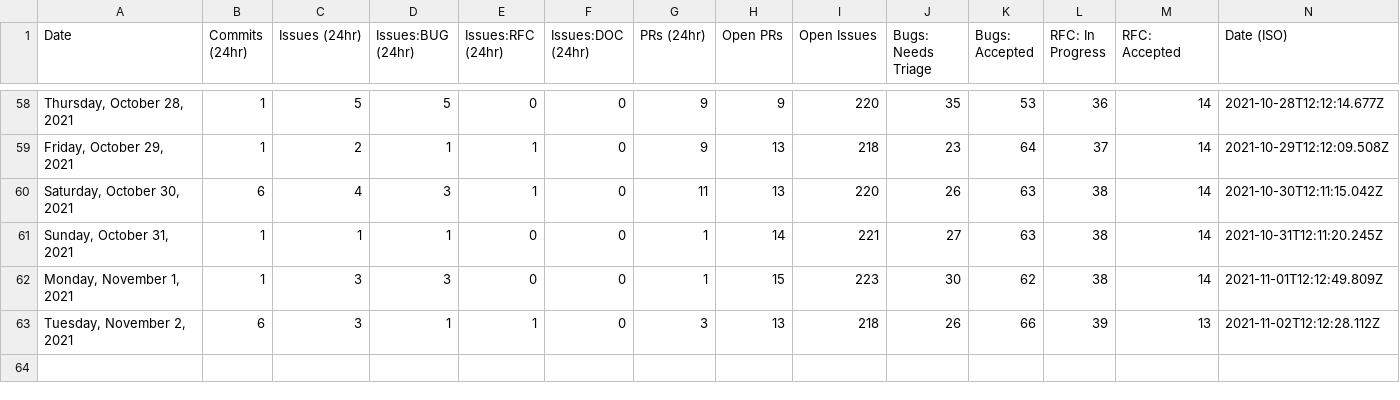
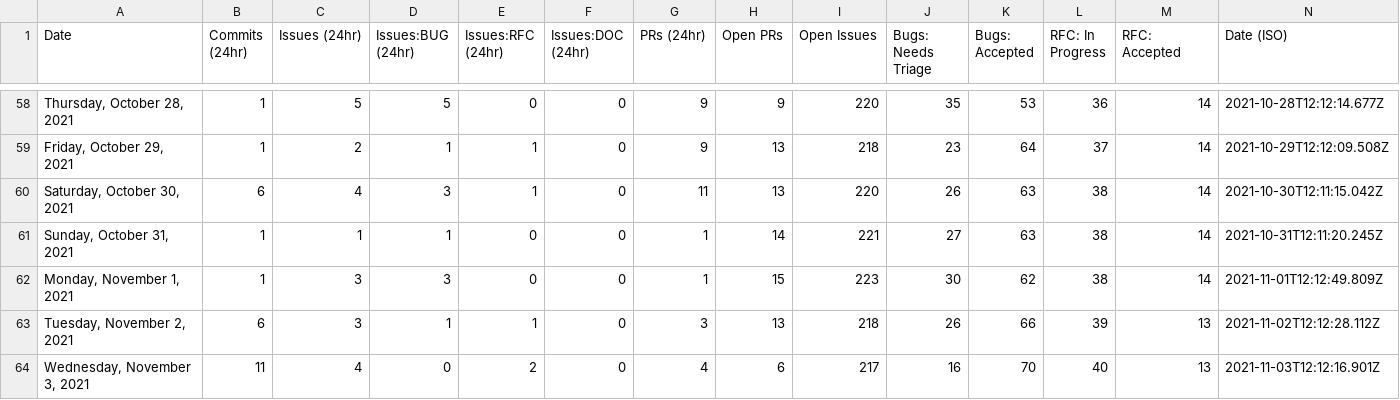
Before and after one commit to guiseek/astro, a CSV file: scripts/stats/stats.csv, drawn as a sheet; only a part is shown, gaps mark what is left out; the diff names each change by its address in the sheet, - before the commit and + after, or states it on an @@ line.

```diff
--- a/scripts/stats/stats.csv
+++ b/scripts/stats/stats.csv
+row 64: Wednesday, November 3, 2021 | 11 | 4 | 0 | 2 | 0 | 4 | 6 | 217 | 16 | 70 | 40 | 13 | 2021-11-03T12:12:16.901Z
```
